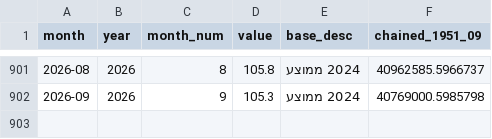
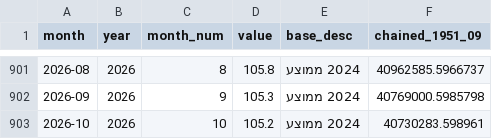
Before and after one commit to Ori-barshean/statso, a CSV file: data/cpi.csv, drawn as a sheet; only a part is shown, gaps mark what is left out; the diff names each change by its address in the sheet, - before the commit and + after, or states it on an @@ line.

```diff
--- a/data/cpi.csv
+++ b/data/cpi.csv
+row 903: 2026-10 | 2026 | 10 | 105.2 | 2024 ממוצע | 40730283.598961
```
Also changed, not shown: data/construction_inputs.csv, 2 other files.
